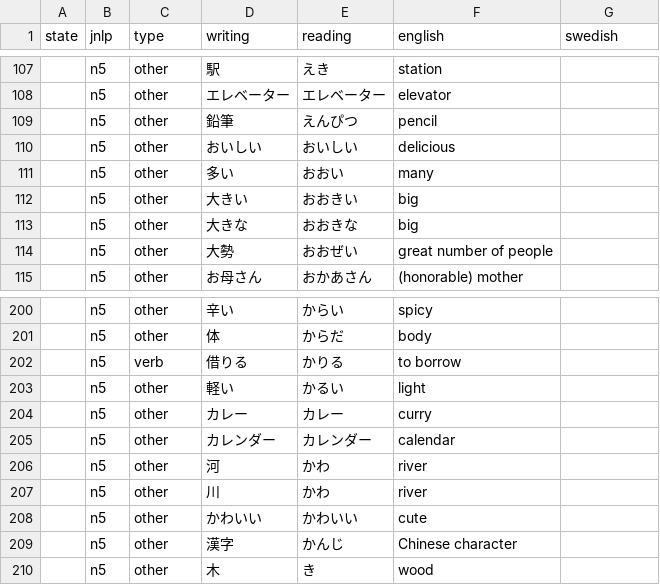
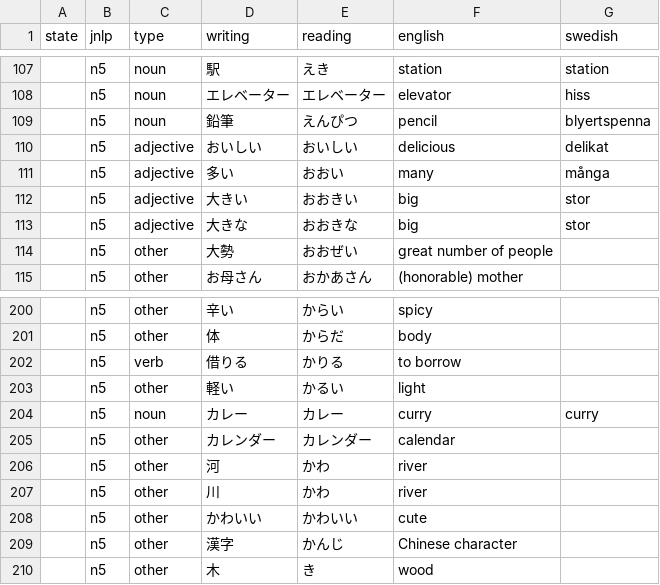
Before and after one commit to daigaku-sverige/data, a CSV file: src/data/jlpt/n5_edited.csv, drawn as a sheet; only a part is shown, gaps mark what is left out; the diff covers the shown part only; the diff names each change by its address in the sheet, - before the commit and + after, or states it on an @@ line.

```diff
--- a/src/data/jlpt/n5_edited.csv
+++ b/src/data/jlpt/n5_edited.csv
-C107:C109 (type): other
+C107:C109 (type): noun
-G107 (swedish): (empty)
+G107 (swedish): station
-G108 (swedish): (empty)
+G108 (swedish): hiss
-G109 (swedish): (empty)
+G109 (swedish): blyertspenna
-C110:C113 (type): other
+C110:C113 (type): adjective
-G110 (swedish): (empty)
+G110 (swedish): delikat
-G111 (swedish): (empty)
+G111 (swedish): många
-G112:G113 (swedish): (empty)
+G112:G113 (swedish): stor
-C204 (type): other
+C204 (type): noun
-G204 (swedish): (empty)
+G204 (swedish): curry
```
Also changed, not shown: 39 edited cells elsewhere in this file, src/data/jlpt/n4_vocab_edited.csv, src/data/vocabulary/1200extra.csv.
